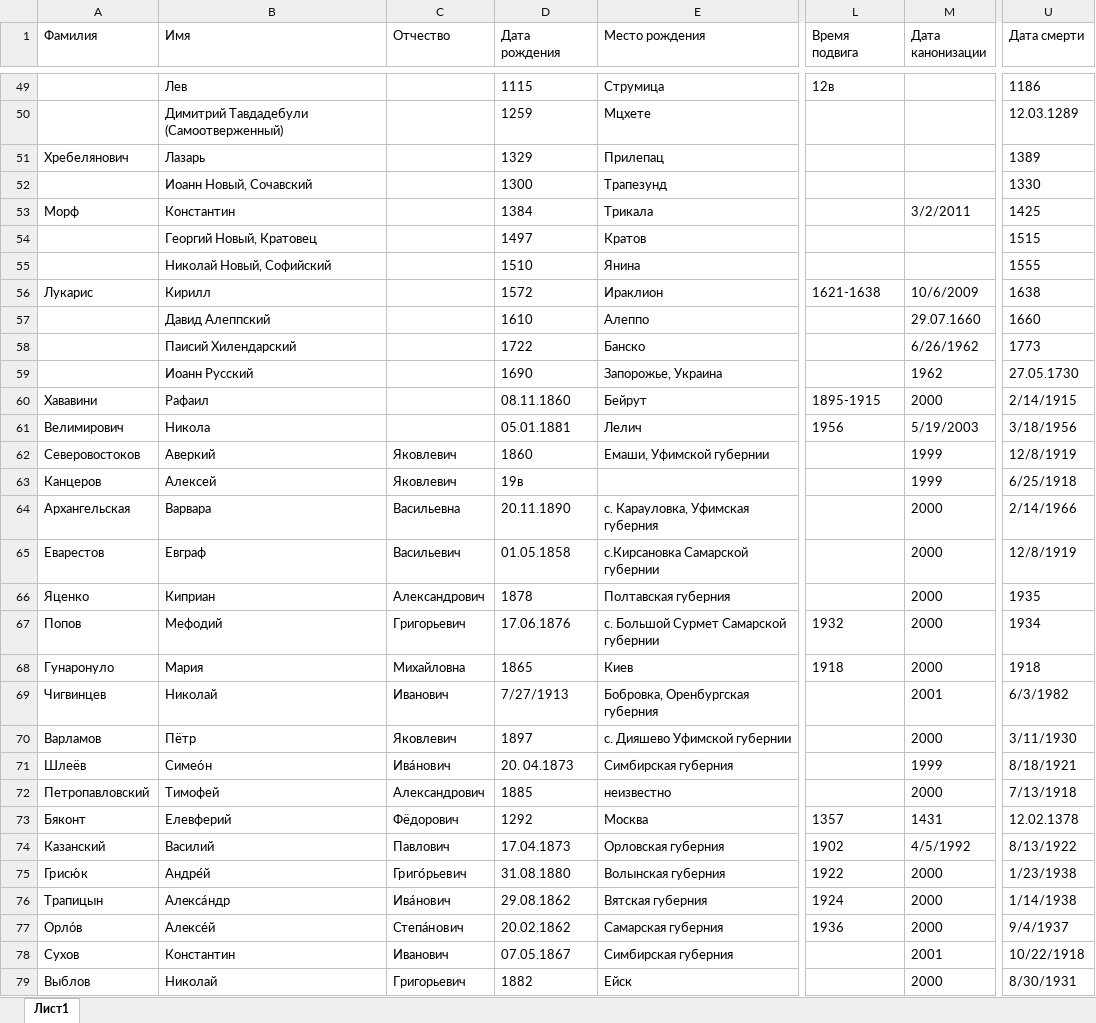
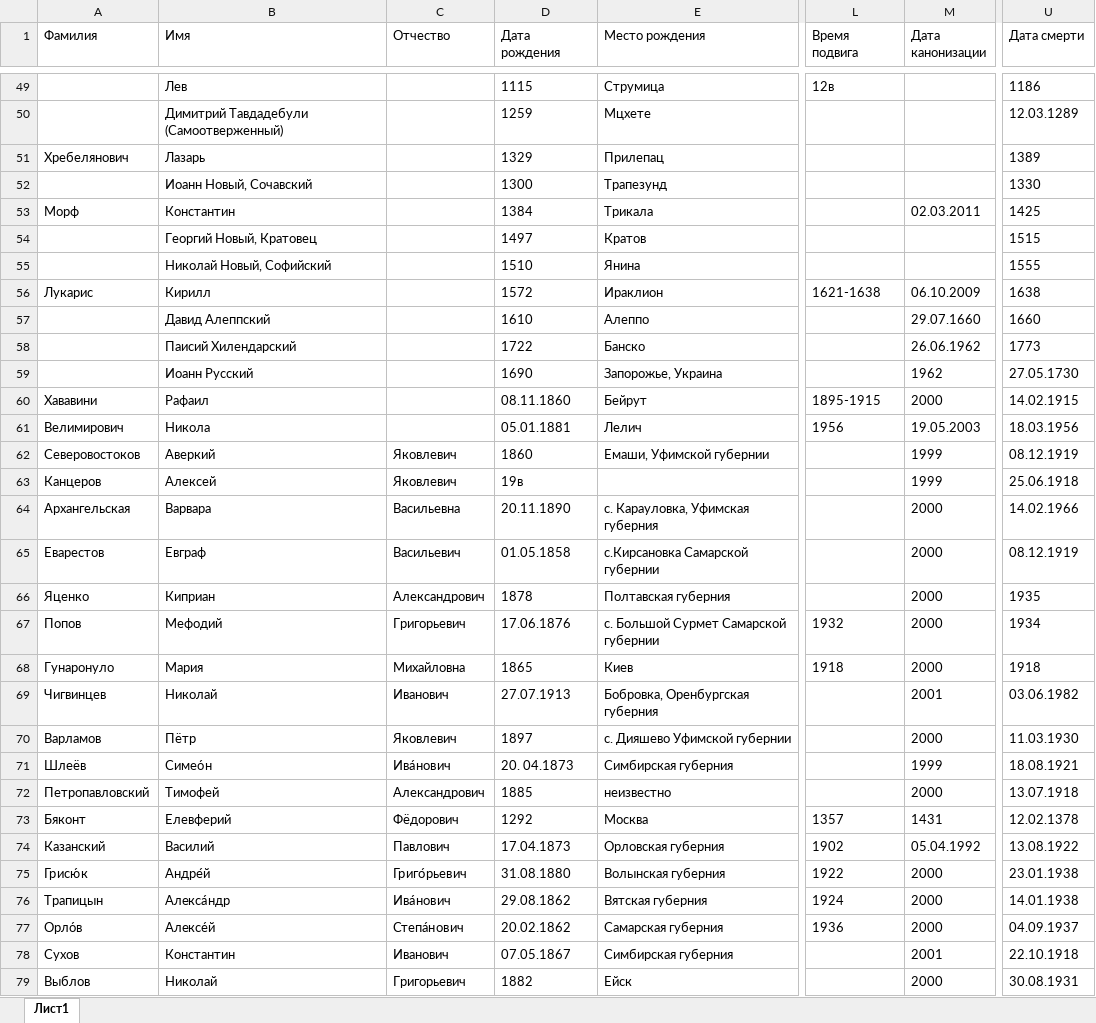
Before and after one commit to solidarik/atlaspravoslavie, an Excel workbook: loadDatabase/religion/святые.xlsx, sheet Лист1, drawn as a sheet; only a part is shown, gaps mark what is left out; values as stored, in another font and other column widths than the file's, no borders; the diff covers the shown part only; the diff names each change by its address in the sheet, - before the commit and + after, or states it on an @@ line.

```diff
--- a/loadDatabase/religion/святые.xlsx (sheet Лист1)
+++ b/loadDatabase/religion/святые.xlsx (sheet Лист1)
-M53 (Дата канонизации): 3/2/2011
+M53 (Дата канонизации): 02.03.2011
-M56 (Дата канонизации): 10/6/2009
+M56 (Дата канонизации): 06.10.2009
-M58 (Дата канонизации): 6/26/1962
+M58 (Дата канонизации): 26.06.1962
-U60 (Дата смерти): 2/14/1915
+U60 (Дата смерти): 14.02.1915
-M61 (Дата канонизации): 5/19/2003
+M61 (Дата канонизации): 19.05.2003
-U61 (Дата смерти): 3/18/1956
+U61 (Дата смерти): 18.03.1956
-U62 (Дата смерти): 12/8/1919
+U62 (Дата смерти): 08.12.1919
-U63 (Дата смерти): 6/25/1918
+U63 (Дата смерти): 25.06.1918
-U64 (Дата смерти): 2/14/1966
+U64 (Дата смерти): 14.02.1966
-U65 (Дата смерти): 12/8/1919
+U65 (Дата смерти): 08.12.1919
-D69 (Дата рождения): 7/27/1913
+D69 (Дата рождения): 27.07.1913
-U69 (Дата смерти): 6/3/1982
+U69 (Дата смерти): 03.06.1982
-U70 (Дата смерти): 3/11/1930
+U70 (Дата смерти): 11.03.1930
-U71 (Дата смерти): 8/18/1921
+U71 (Дата смерти): 18.08.1921
-U72 (Дата смерти): 7/13/1918
+U72 (Дата смерти): 13.07.1918
-M74 (Дата канонизации): 4/5/1992
+M74 (Дата канонизации): 05.04.1992
-U74 (Дата смерти): 8/13/1922
+U74 (Дата смерти): 13.08.1922
-U75 (Дата смерти): 1/23/1938
+U75 (Дата смерти): 23.01.1938
-U76 (Дата смерти): 1/14/1938
+U76 (Дата смерти): 14.01.1938
-U77 (Дата смерти): 9/4/1937
+U77 (Дата смерти): 04.09.1937
-U78 (Дата смерти): 10/22/1918
+U78 (Дата смерти): 22.10.1918
-U79 (Дата смерти): 8/30/1931
+U79 (Дата смерти): 30.08.1931
```
Also changed, not shown: 54 edited cells and cell formats elsewhere in this sheet, 6 other files.
